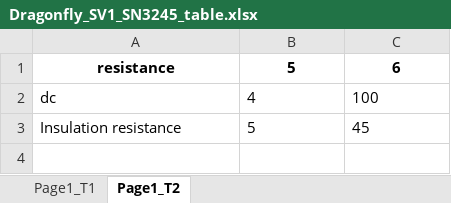
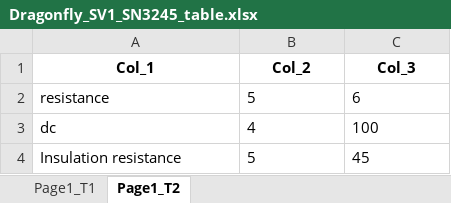
Before and after one commit to wodsyfounder-dotcom/PDF_Scanner, an Excel workbook: Data Packages/Dragonfly_SV1_SN3245_table.xlsx, sheet Page1_T2, drawn as a sheet; values as stored, in another font and other column widths than the file's, no borders; addresses are those after the commit; the diff names each change by its address in the sheet, - before the commit and + after, or states it on an @@ line.

```diff
--- a/Data Packages/Dragonfly_SV1_SN3245_table.xlsx (sheet Page1_T2)
+++ b/Data Packages/Dragonfly_SV1_SN3245_table.xlsx (sheet Page1_T2)
+row 1: Col_1 | Col_2 | Col_3
@@ A2:C2 bold: on → off, alignment: center → left @@
```
Also changed, not shown: user_inputs/plot_terms.xlsx, 3 other files.
